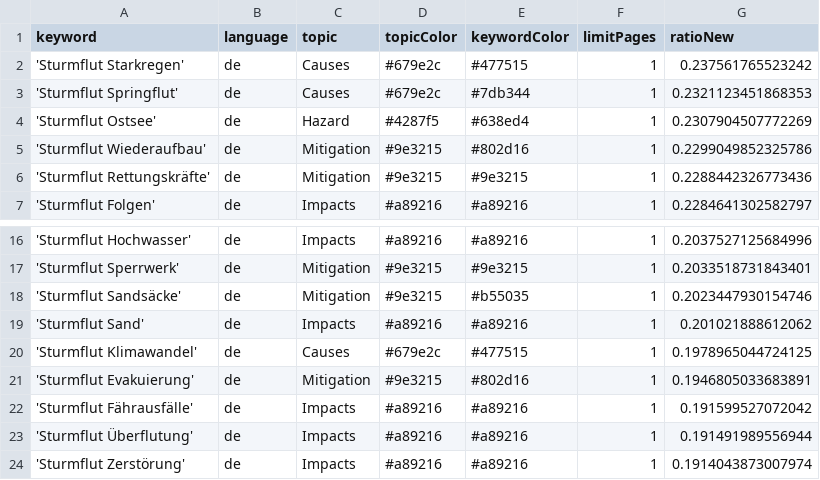
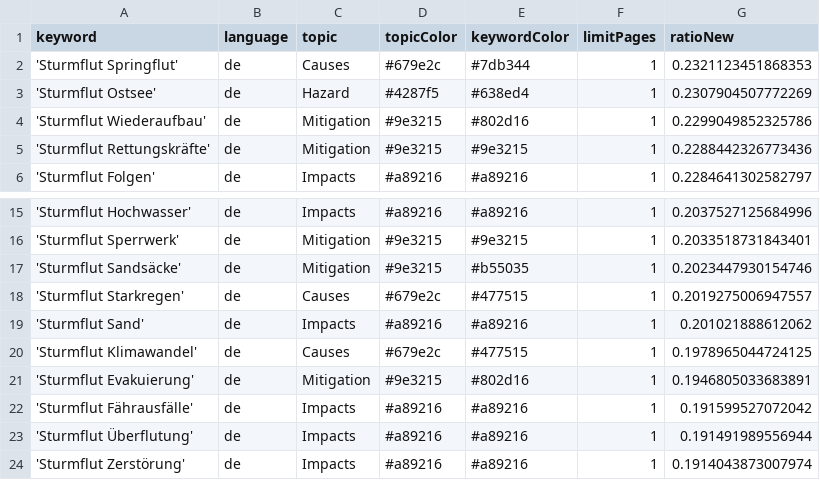
Before and after one commit to MomoMusic/winterIsComing2, a CSV file: keywords.csv, drawn as a sheet; only a part is shown, gaps mark what is left out; removed rows and columns are numbered as before the commit, all else as after; the diff names each change by its address in the sheet, - before the commit and + after, or states it on an @@ line.

Commit message:
Commit from GitHub Actions (harvest:0.0)

```diff
--- a/keywords.csv
+++ b/keywords.csv
-row 2: 'Sturmflut Starkregen' | de | Causes | #679e2c | #477515 | 1 | 0.237561765523242
+row 18: 'Sturmflut Starkregen' | de | Causes | #679e2c | #477515 | 1 | 0.2019275006947557
```
